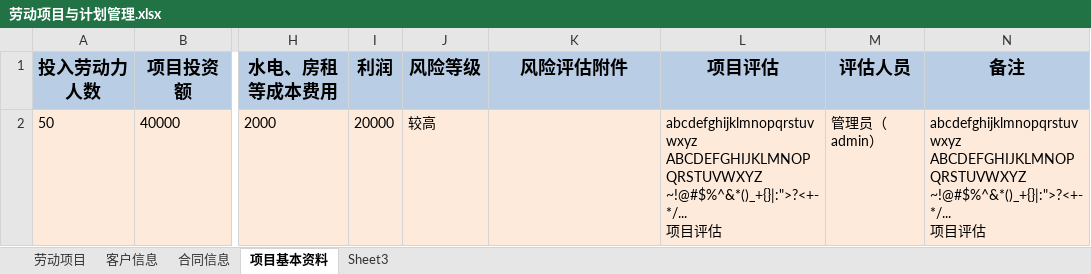
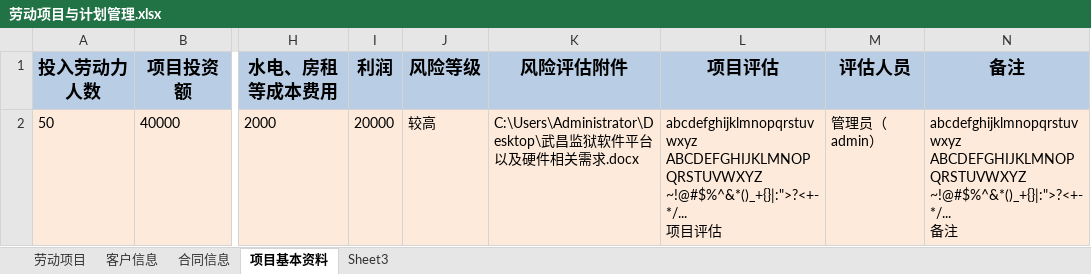
Before and after one commit to JackChanCJ/POM_LDGZ_OLD, an Excel workbook: textdata/劳动项目与计划管理.xlsx, sheet 项目基本资料, drawn as a sheet; only a part is shown, gaps mark what is left out; values as stored, in another font and other column widths than the file's, no borders; ↵ is a line break in a cell; the diff names each change by its address in the sheet, - before the commit and + after, or states it on an @@ line.

```diff
--- a/textdata/劳动项目与计划管理.xlsx (sheet 项目基本资料)
+++ b/textdata/劳动项目与计划管理.xlsx (sheet 项目基本资料)
-K2 (风险评估附件): (empty)
+K2 (风险评估附件): C:\Users\Administrator\Desktop\武昌监狱软件平台以及硬件相关需求.docx
-N2 (备注): …ABCDEFGHIJKLMNOPQRSTUVWXYZ ↵ ~!@#$%^&*()_+{}|:">?<+-*/... ↵ 项目评估
+N2 (备注): …ABCDEFGHIJKLMNOPQRSTUVWXYZ ↵ ~!@#$%^&*()_+{}|:">?<+-*/... ↵ 备注
```
Also changed, not shown: sheet 合同信息, sheet 劳动项目, sheet 客户信息, 7 other files.
